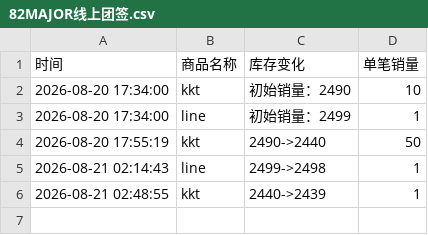
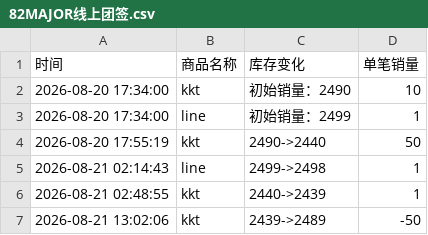
Before and after one commit to Juineii/82major_md0822, a CSV file: 82MAJOR线上团签.csv, drawn as a sheet.

Commit message:
自动更新数据 2026-08-21 13:02:19

```diff
--- a/82MAJOR线上团签.csv
+++ b/82MAJOR线上团签.csv
@@ -6 +6,2 @@
 2026-08-21 02:48:55,kkt,2440->2439,1
+2026-08-21 13:02:06,kkt,2439->2489,-50
```
